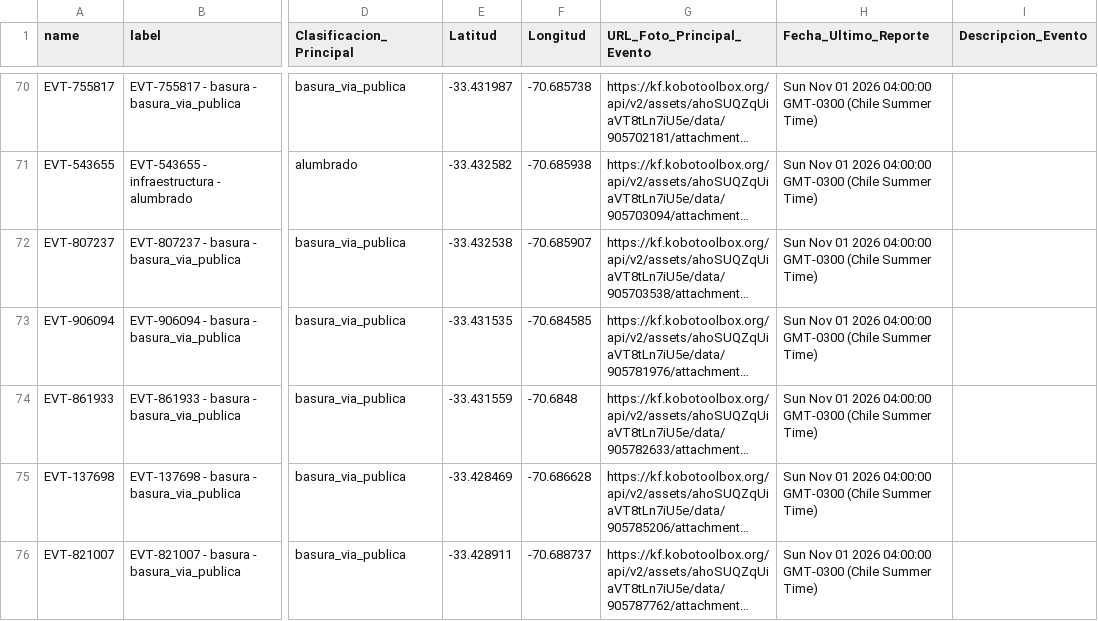
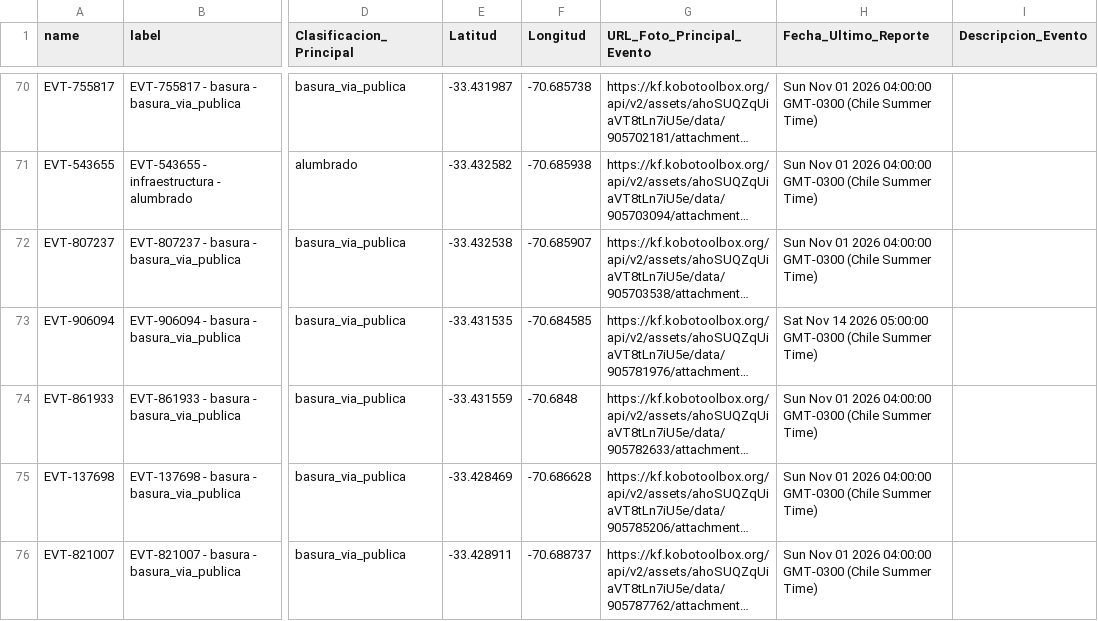
Before and after one commit to geoemprendimiento2026/observatorio-datos, a CSV file: eventos_fiscalizacion.csv, drawn as a sheet; only a part is shown, gaps mark what is left out; long unchanged cells end in …; the diff names each change by its address in the sheet, - before the commit and + after, or states it on an @@ line.

Commit message:
Actualiza eventos_fiscalizacion.csv — 2026-11-14T19:39:46.731Z

```diff
--- a/eventos_fiscalizacion.csv
+++ b/eventos_fiscalizacion.csv
-H73 (Fecha_Ultimo_Reporte): Sun Nov 01 2026 04:00:00 GMT-0300 (Chile…
+H73 (Fecha_Ultimo_Reporte): Sat Nov 14 2026 05:00:00 GMT-0300 (Chile…
```
